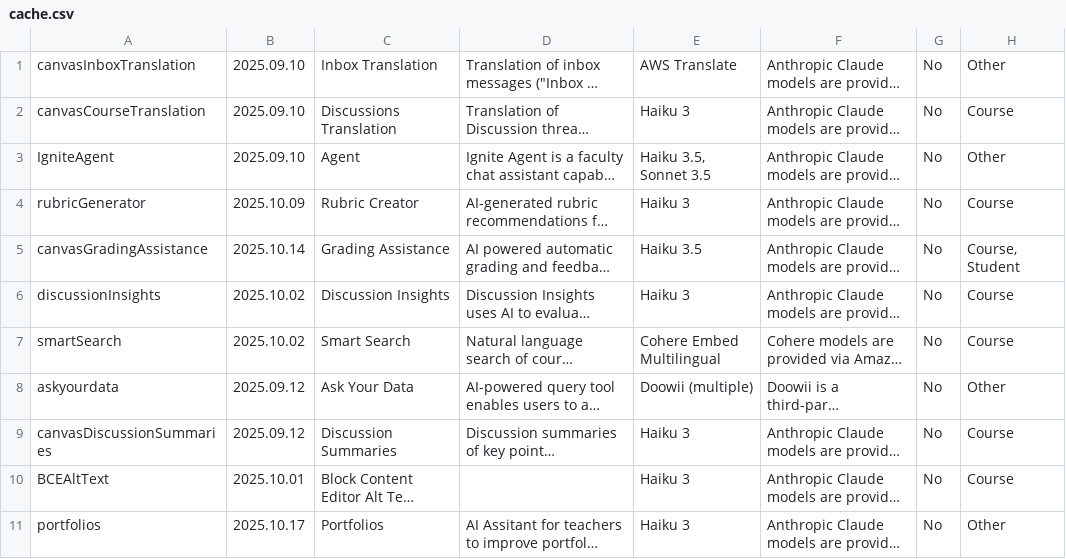
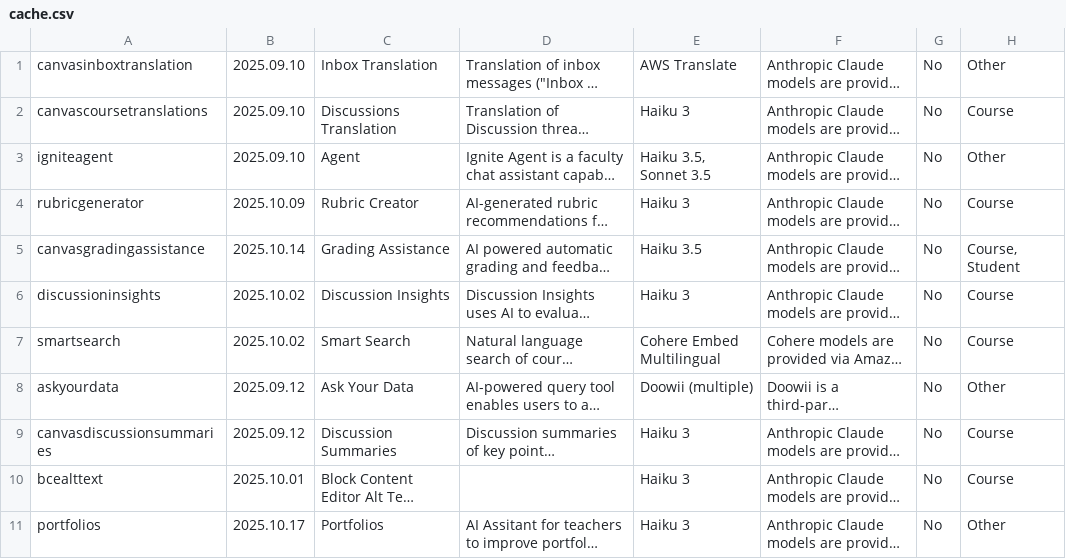
Before and after one commit to instructure/instructure.ai, a CSV file: packages/aiinfo/cache/cache.csv, drawn as a sheet; only a part is shown; long unchanged cells end in …; the diff names each change by its address in the sheet, - before the commit and + after, or states it on an @@ line.

Commit message:
fix uids

```diff
--- a/packages/aiinfo/cache/cache.csv
+++ b/packages/aiinfo/cache/cache.csv
-A1: canvasInboxTranslation
+A1: canvasinboxtranslation
-A2: canvasCourseTranslation
+A2: canvascoursetranslations
-A3: IgniteAgent
+A3: igniteagent
-A4: rubricGenerator
+A4: rubricgenerator
-A5: canvasGradingAssistance
+A5: canvasgradingassistance
-A6: discussionInsights
+A6: discussioninsights
-A7: smartSearch
+A7: smartsearch
-A9: canvasDiscussionSummaries
+A9: canvasdiscussionsummaries
-A10: BCEAltText
+A10: bcealttext
```
